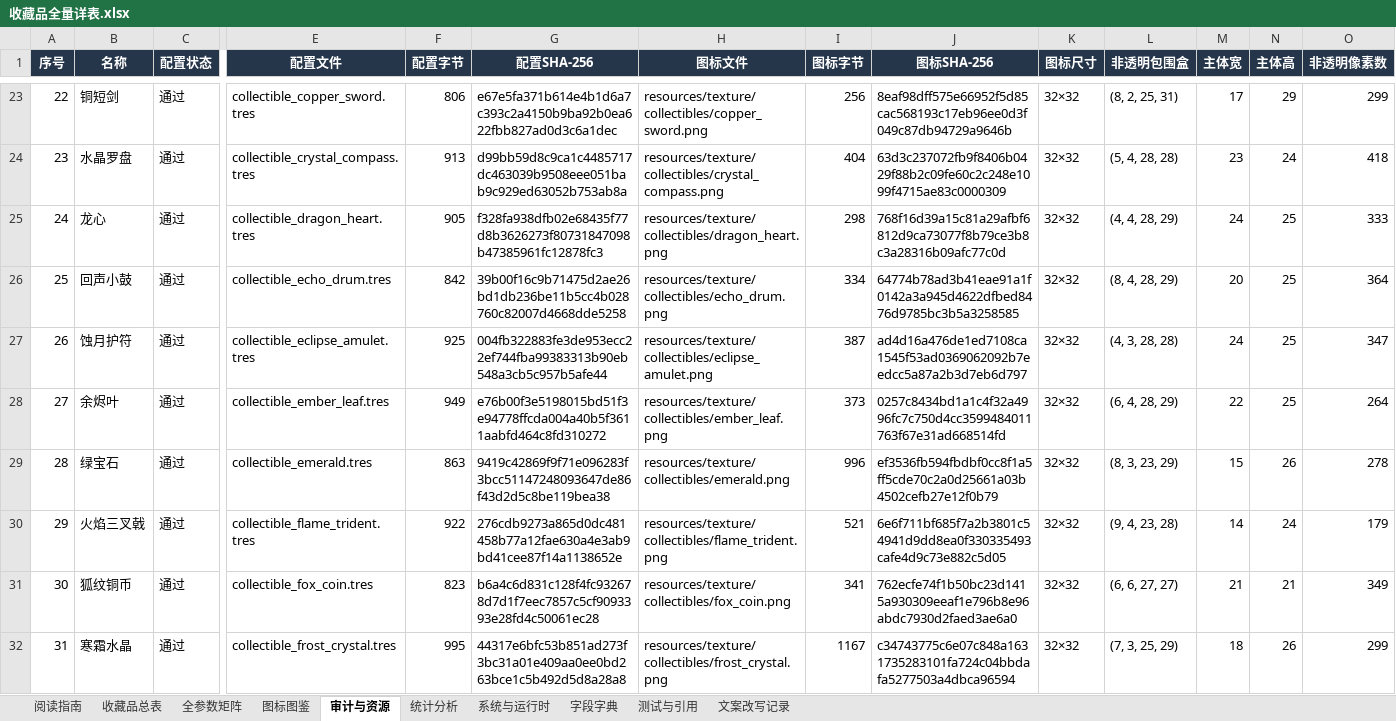
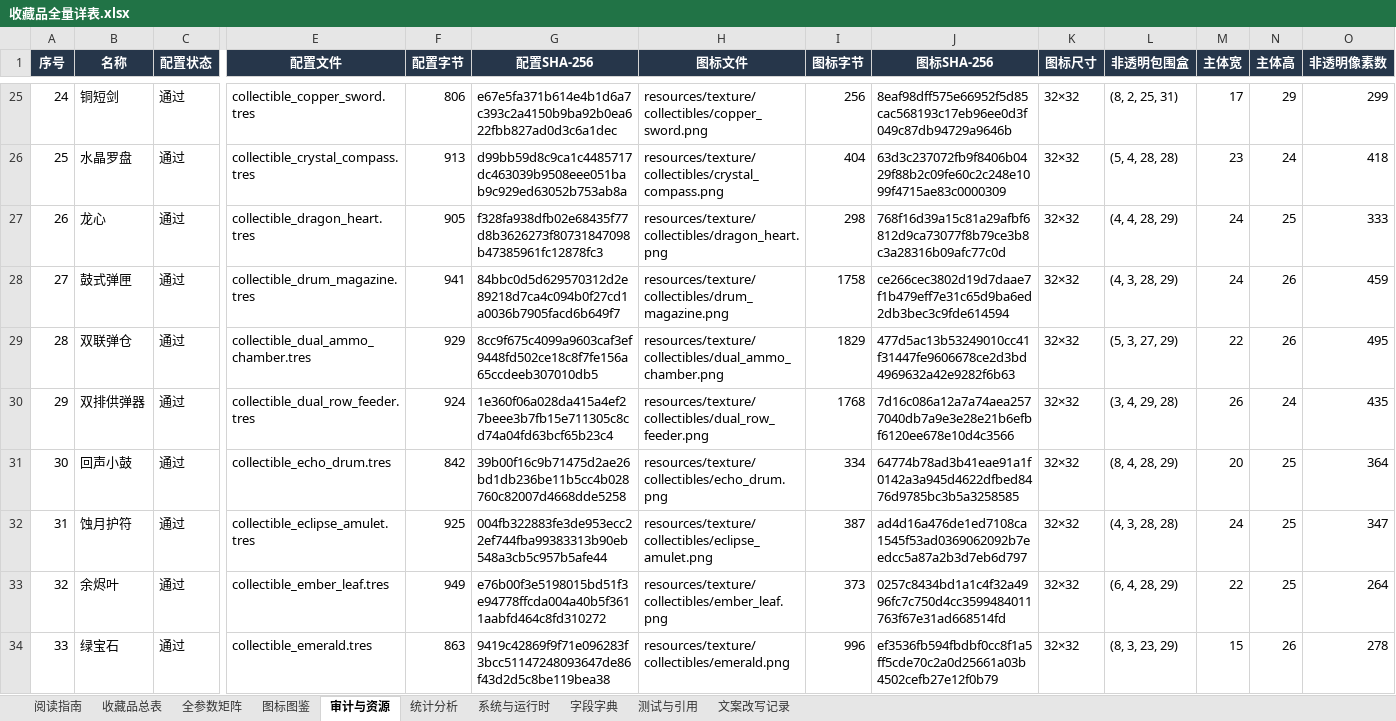
Before and after one commit to wanheng20031114/arc-nice, an Excel workbook: 收藏品全量详表.xlsx, sheet 审计与资源, drawn as a sheet; only a part is shown, gaps mark what is left out; the shorter side is filled out with more unchanged rows; values as stored, in another font and other column widths than the file's, no borders; table styles not drawn; rows hold the shown columns only; the diff covers the shown part only; the diff names each change by its address in the sheet, - before the commit and + after, or states it on an @@ line.

```diff
--- a/收藏品全量详表.xlsx (sheet 审计与资源)
+++ b/收藏品全量详表.xlsx (sheet 审计与资源)
@@ column A (序号) renumbered from row 10 down @@
+row 28: 27 | 鼓式弹匣 | 通过 | collectible_drum_magazine.tres | 941 | 84bbc0d5d629570312d2e89218d7ca4c094b0f27cd1a0036b7905facd6b649f7 | resources/texture/collectibles/drum_magazine.png | 1758 | ce266cec3802d19d7daae7f1b479eff7e31c65d9ba6ed2db3bec3c9fde614594 | 32×32 | (4, 3, 28, 29) | 24 | 26 | 459
+row 29: 28 | 双联弹仓 | 通过 | collectible_dual_ammo_chamber.tres | 929 | 8cc9f675c4099a9603caf3ef9448fd502ce18c8f7fe156a65ccdeeb307010db5 | resources/texture/collectibles/dual_ammo_chamber.png | 1829 | 477d5ac13b53249010cc41f31447fe9606678ce2d3bd4969632a42e9282f6b63 | 32×32 | (5, 3, 27, 29) | 22 | 26 | 495
+row 30: 29 | 双排供弹器 | 通过 | collectible_dual_row_feeder.tres | 924 | 1e360f06a028da415a4ef27beee3b7fb15e711305c8cd74a04fd63bcf65b23c4 | resources/texture/collectibles/dual_row_feeder.png | 1768 | 7d16c086a12a7a74aea2577040db7a9e3e28e21b6efbf6120ee678e10d4c3566 | 32×32 | (3, 4, 29, 28) | 26 | 24 | 435
```
Also changed, not shown: 8 added rows and 3 edited cells elsewhere in this sheet, sheet 收藏品总表, sheet 全参数矩阵, sheet 图标图鉴, sheet 字段字典, sheet 测试与引用, sheet 统计分析, 2 more sheets, charts or pictures, 47 other files.
